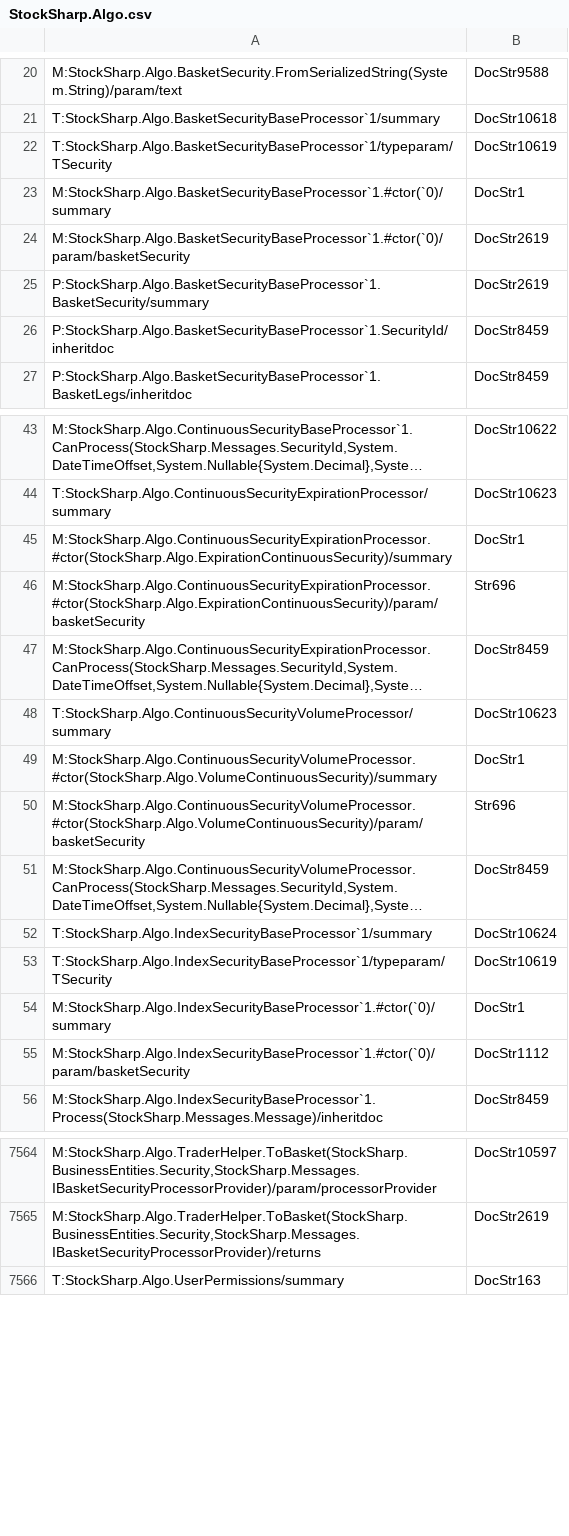
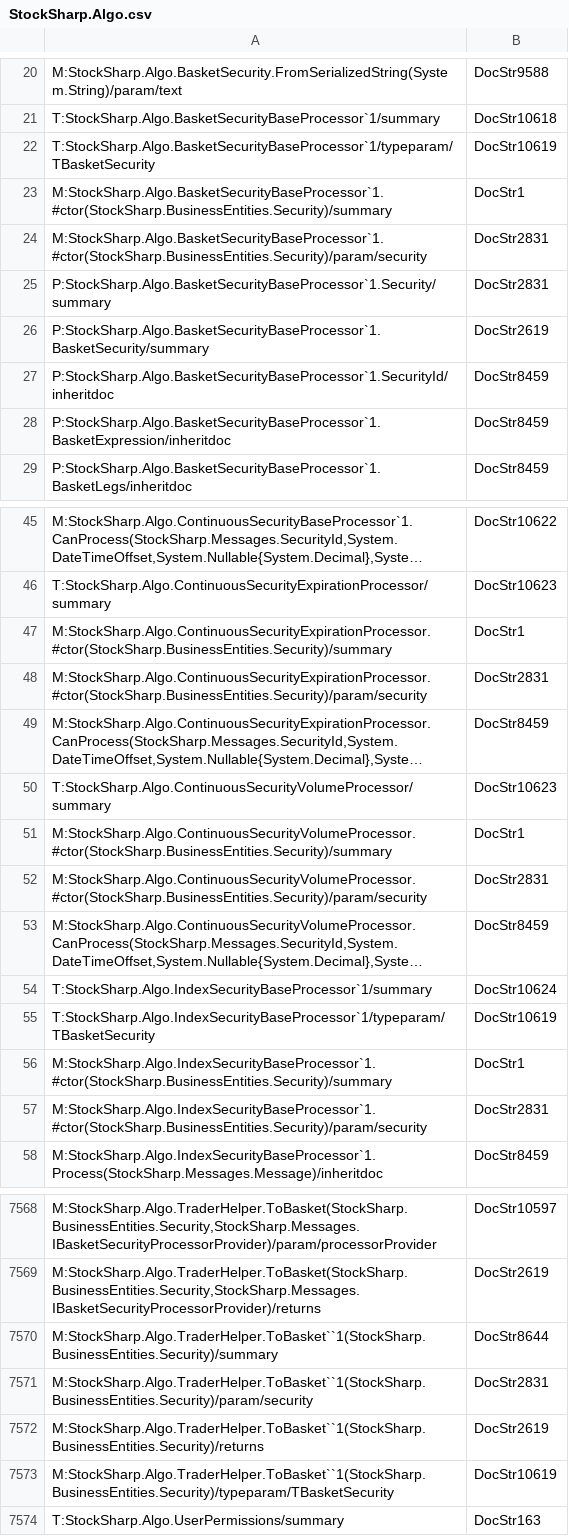
Before and after one commit to StockSharp/StockSharp, a CSV file: Localization/XmlComments/StockSharp.Algo.csv, drawn as a sheet; only a part is shown, gaps mark what is left out; long unchanged cells end in …; removed rows and columns are numbered as before the commit, all else as after; the diff covers the shown part only; the diff names each change by its address in the sheet, - before the commit and + after, or states it on an @@ line.

```diff
--- a/Localization/XmlComments/StockSharp.Algo.csv
+++ b/Localization/XmlComments/StockSharp.Algo.csv
-A22: T:StockSharp.Algo.BasketSecurityBaseProcessor`1/typeparam/TSecurity
+A22: T:StockSharp.Algo.BasketSecurityBaseProcessor`1/typeparam/TBasketSecurity
-A23: M:StockSharp.Algo.BasketSecurityBaseProcessor`1.#ctor(`0)/summary
+A23: M:StockSharp.Algo.BasketSecurityBaseProcessor`1.#ctor(StockSharp.BusinessEntities.Security)/summary
-row 24: M:StockSharp.Algo.BasketSecurityBaseProcessor`1.#ctor(`0)/param/basketSecurity | DocStr2619
+row 24: M:StockSharp.Algo.BasketSecurityBaseProcessor`1.#ctor(StockSharp.BusinessEntities.Security)/param/security | DocStr2831
+row 25: P:StockSharp.Algo.BasketSecurityBaseProcessor`1.Security/summary | DocStr2831
+row 28: P:StockSharp.Algo.BasketSecurityBaseProcessor`1.BasketExpression/inheritdoc | DocStr8459
-A47: M:StockSharp.Algo.ContinuousSecurityExpirationProcessor.#ctor(StockSharp.Algo.ExpirationContinuousSecurity)/summary
+A47: M:StockSharp.Algo.ContinuousSecurityExpirationProcessor.#ctor(StockSharp.BusinessEntities.Security)/summary
-row 46: M:StockSharp.Algo.ContinuousSecurityExpirationProcessor.#ctor(StockSharp.Algo.ExpirationContinuousSecurity)/param/basketSecurity | Str696
+row 48: M:StockSharp.Algo.ContinuousSecurityExpirationProcessor.#ctor(StockSharp.BusinessEntities.Security)/param/security | DocStr2831
-A51: M:StockSharp.Algo.ContinuousSecurityVolumeProcessor.#ctor(StockSharp.Algo.VolumeContinuousSecurity)/summary
+A51: M:StockSharp.Algo.ContinuousSecurityVolumeProcessor.#ctor(StockSharp.BusinessEntities.Security)/summary
-row 50: M:StockSharp.Algo.ContinuousSecurityVolumeProcessor.#ctor(StockSharp.Algo.VolumeContinuousSecurity)/param/basketSecurity | Str696
+row 52: M:StockSharp.Algo.ContinuousSecurityVolumeProcessor.#ctor(StockSharp.BusinessEntities.Security)/param/security | DocStr2831
-A55: T:StockSharp.Algo.IndexSecurityBaseProcessor`1/typeparam/TSecurity
+A55: T:StockSharp.Algo.IndexSecurityBaseProcessor`1/typeparam/TBasketSecurity
-A56: M:StockSharp.Algo.IndexSecurityBaseProcessor`1.#ctor(`0)/summary
+A56: M:StockSharp.Algo.IndexSecurityBaseProcessor`1.#ctor(StockSharp.BusinessEntities.Security)/summary
-row 55: M:StockSharp.Algo.IndexSecurityBaseProcessor`1.#ctor(`0)/param/basketSecurity | DocStr1112
+row 57: M:StockSharp.Algo.IndexSecurityBaseProcessor`1.#ctor(StockSharp.BusinessEntities.Security)/param/security | DocStr2831
+row 7570: M:StockSharp.Algo.TraderHelper.ToBasket``1(StockSharp.BusinessEntities.Security)/summary | DocStr8644
+row 7571: M:StockSharp.Algo.TraderHelper.ToBasket``1(StockSharp.BusinessEntities.Security)/param/security | DocStr2831
+row 7572: M:StockSharp.Algo.TraderHelper.ToBasket``1(StockSharp.BusinessEntities.Security)/returns | DocStr2619
+row 7573: M:StockSharp.Algo.TraderHelper.ToBasket``1(StockSharp.BusinessEntities.Security)/typeparam/TBasketSecurity | DocStr10619
```
Also changed, not shown: 3 added rows, 1 removed row and 15 edited cells elsewhere in this file, Localization/XmlComments/StockSharp.Messages.csv, Localization/XmlComments/StockSharp.Sterling.csv, 1 other file.
